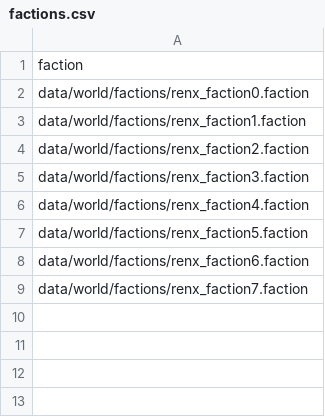
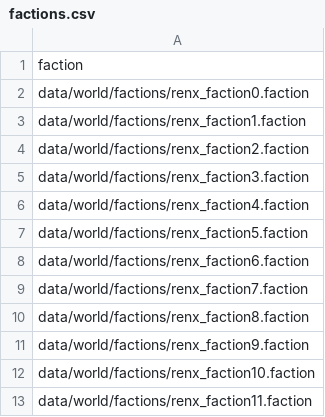
Before and after one commit to luiges90/RENX, a CSV file: data/world/factions/factions.csv, drawn as a sheet.

```diff
--- a/data/world/factions/factions.csv
+++ b/data/world/factions/factions.csv
@@ -9 +9,5 @@ data/world/factions/renx_faction6.faction
 data/world/factions/renx_faction7.faction
+data/world/factions/renx_faction8.faction
+data/world/factions/renx_faction9.faction
+data/world/factions/renx_faction10.faction
+data/world/factions/renx_faction11.faction
```
Also changed, not shown: 9 other files.
